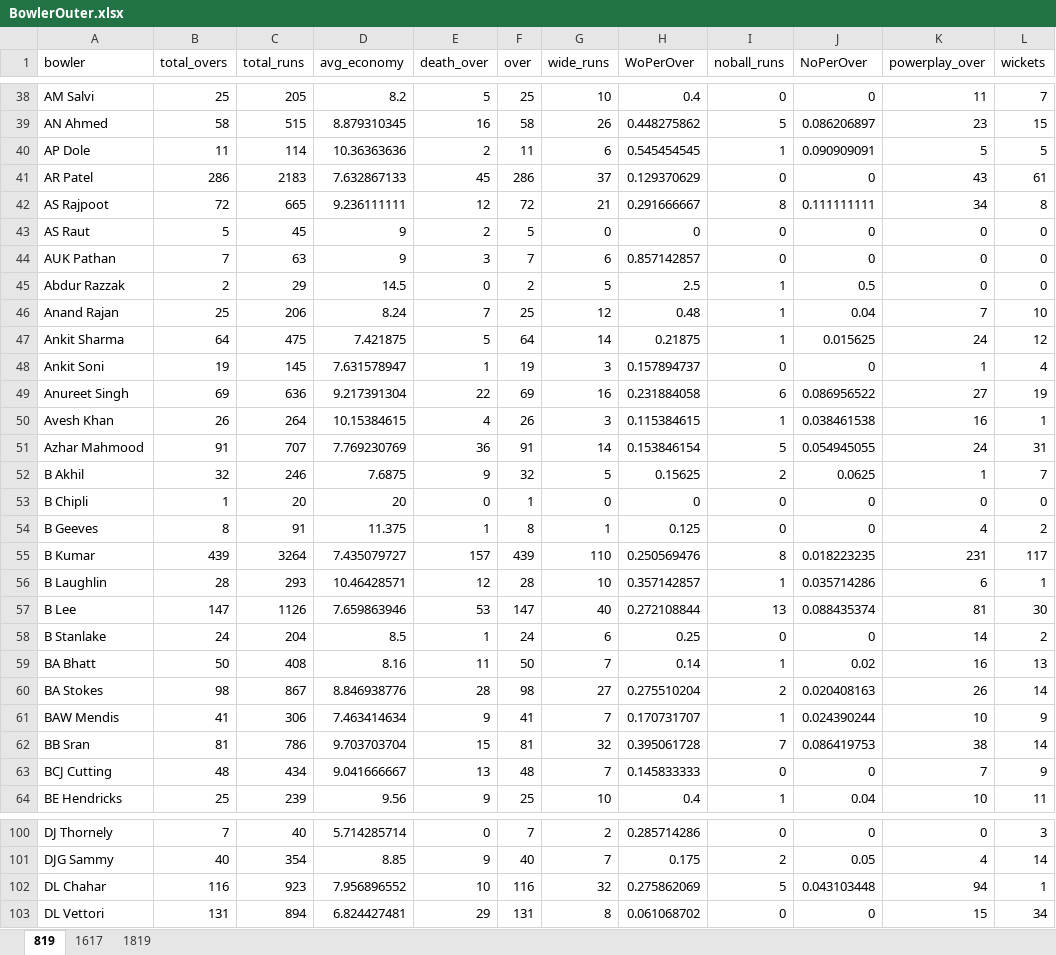
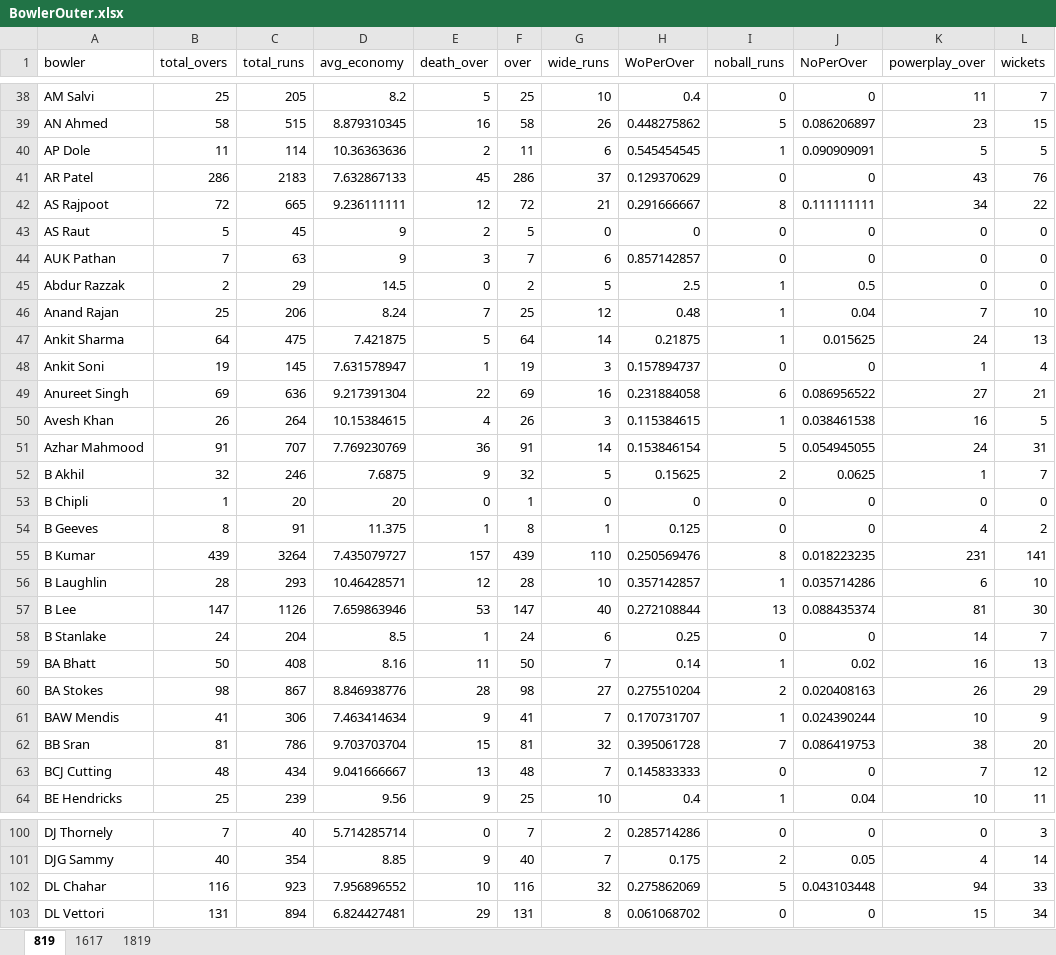
Before and after one commit to Ishita-Kedia/IPL_Analysis, an Excel workbook: bowler/BowlerOuter.xlsx, sheet 819, drawn as a sheet; only a part is shown, gaps mark what is left out; values as stored, in another font and other column widths than the file's, no borders; the diff covers the shown part only; the diff names each change by its address in the sheet, - before the commit and + after, or states it on an @@ line.

```diff
--- a/bowler/BowlerOuter.xlsx (sheet 819)
+++ b/bowler/BowlerOuter.xlsx (sheet 819)
-L41 (wickets): 61
+L41 (wickets): 76
-L42 (wickets): 8
+L42 (wickets): 22
-L47 (wickets): 12
+L47 (wickets): 13
-L49 (wickets): 19
+L49 (wickets): 21
-L50 (wickets): 1
+L50 (wickets): 5
-L55 (wickets): 117
+L55 (wickets): 141
-L56 (wickets): 1
+L56 (wickets): 10
-L58 (wickets): 2
+L58 (wickets): 7
-L60 (wickets): 14
+L60 (wickets): 29
-L62 (wickets): 14
+L62 (wickets): 20
-L63 (wickets): 9
+L63 (wickets): 12
-L102 (wickets): 1
+L102 (wickets): 33
```
Also changed, not shown: 113 edited cells elsewhere in this sheet, 11 other files.
